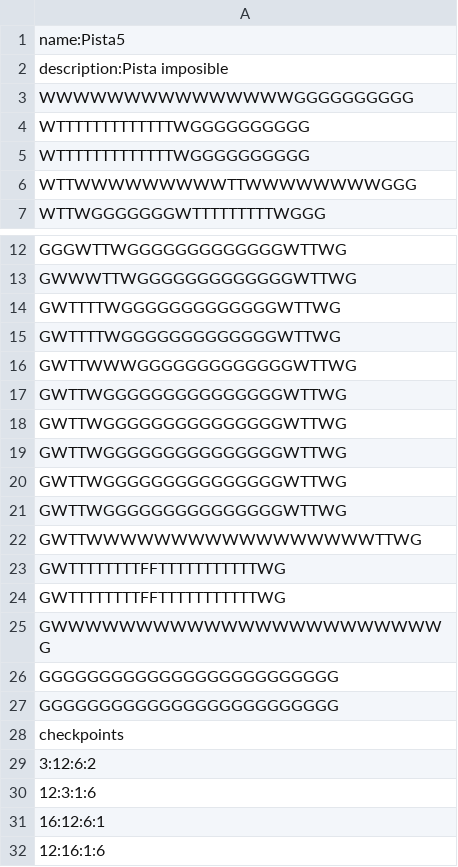
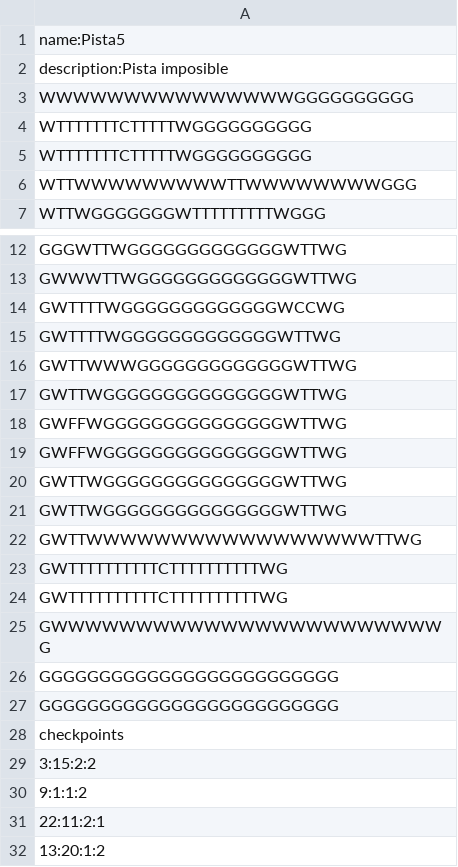
Before and after one commit to DavidToroHrr/RepoProyectoRacing2DForWindows, a CSV file: src/data/maps/Pista5.csv, drawn as a sheet; only a part is shown, gaps mark what is left out.

```diff
--- a/src/data/maps/Pista5.csv
+++ b/src/data/maps/Pista5.csv
@@ -3,4 +3,4 @@ description:Pista imposible
 WWWWWWWWWWWWWWWGGGGGGGGGG
-WTTTTTTTTTTTTTWGGGGGGGGGG
-WTTTTTTTTTTTTTWGGGGGGGGGG
+WTTTTTTTCTTTTTWGGGGGGGGGG
+WTTTTTTTCTTTTTWGGGGGGGGGG
 WTTWWWWWWWWWTTWWWWWWWWGGG
@@ -13,3 +13,3 @@ GGGWTTWGGGGGGGGGGGGGWTTWG
 GWWWTTWGGGGGGGGGGGGGWTTWG
-GWTTTTWGGGGGGGGGGGGGWTTWG
+GWTTTTWGGGGGGGGGGGGGWCCWG
 GWTTTTWGGGGGGGGGGGGGWTTWG
@@ -17,4 +17,4 @@ GWTTWWWGGGGGGGGGGGGGWTTWG
 GWTTWGGGGGGGGGGGGGGGWTTWG
-GWTTWGGGGGGGGGGGGGGGWTTWG
-GWTTWGGGGGGGGGGGGGGGWTTWG
+GWFFWGGGGGGGGGGGGGGGWTTWG
+GWFFWGGGGGGGGGGGGGGGWTTWG
 GWTTWGGGGGGGGGGGGGGGWTTWG
@@ -22,4 +22,4 @@ GWTTWGGGGGGGGGGGGGGGWTTWG
 GWTTWWWWWWWWWWWWWWWWWTTWG
-GWTTTTTTTTFFTTTTTTTTTTTWG
-GWTTTTTTTTFFTTTTTTTTTTTWG
+GWTTTTTTTTTTCTTTTTTTTTTWG
+GWTTTTTTTTTTCTTTTTTTTTTWG
 GWWWWWWWWWWWWWWWWWWWWWWWG
@@ -28,5 +28,5 @@ GGGGGGGGGGGGGGGGGGGGGGGGG
 checkpoints
-3:12:6:2
-12:3:1:6
-16:12:6:1
-12:16:1:6
+3:15:2:2
+9:1:1:2
+22:11:2:1
+13:20:1:2
```
Also changed, not shown: src/data/maps/Pista4.csv.
